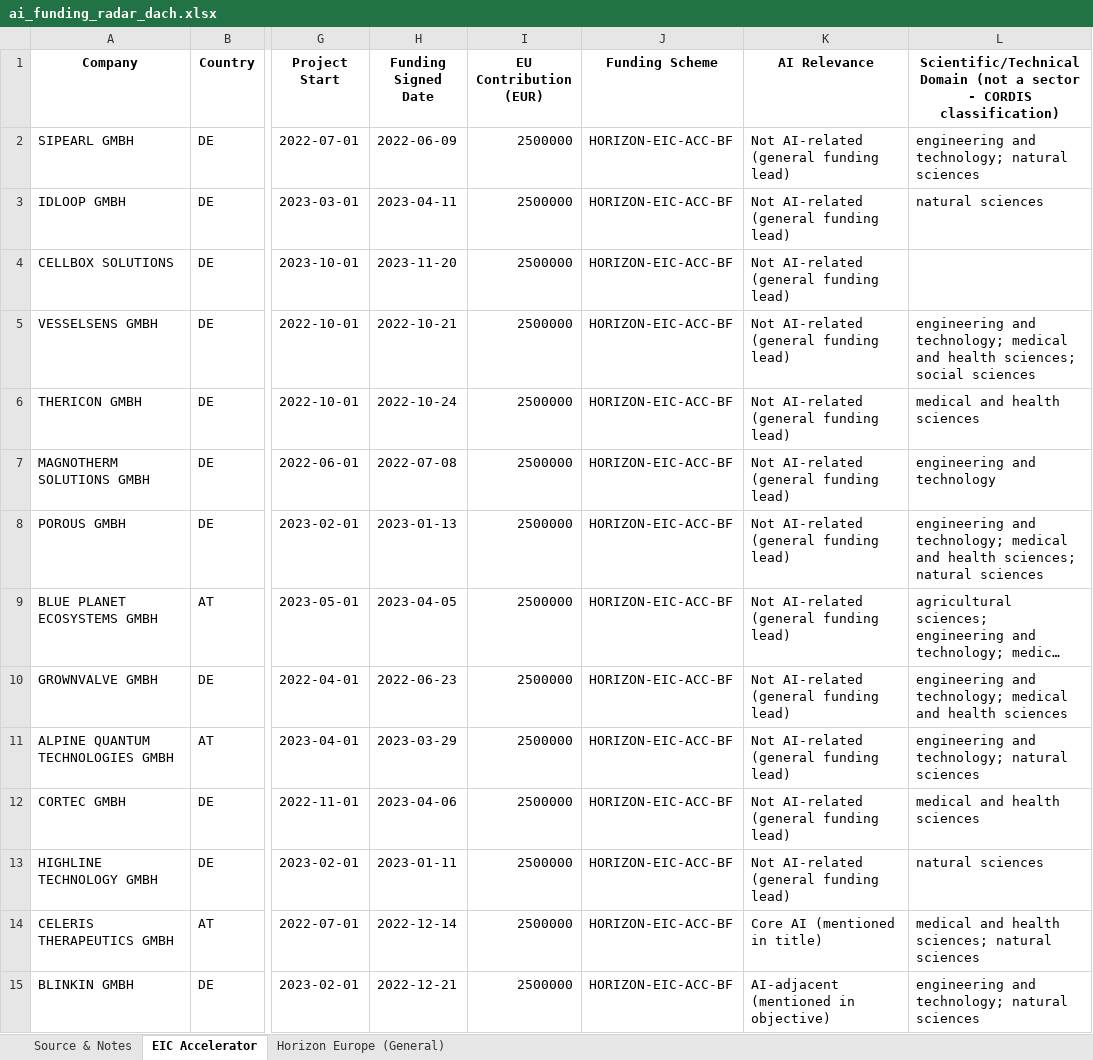
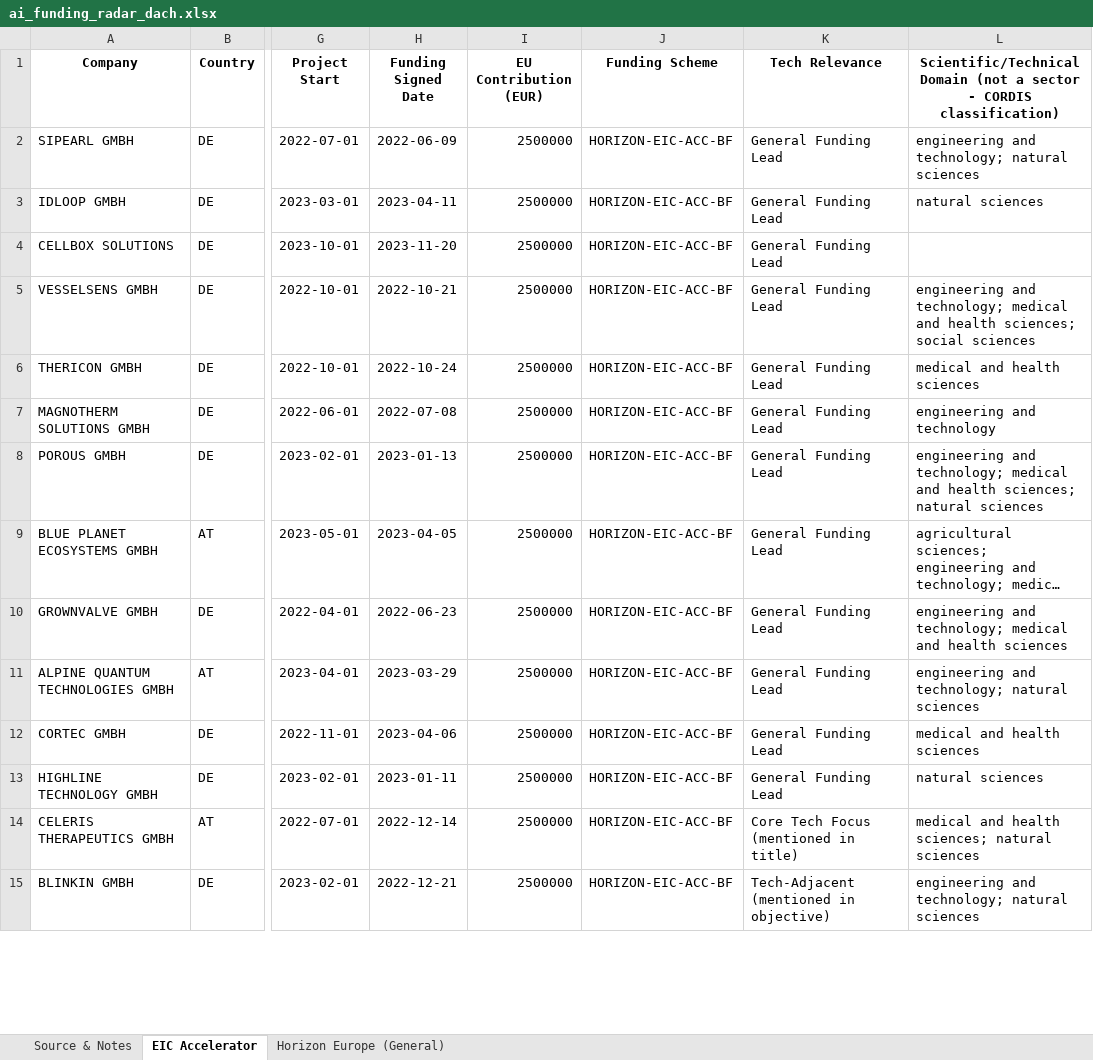
Before and after one commit to tuanasuslu/cordis-ai-funding-radar, an Excel workbook: ai_funding_radar_dach.xlsx, sheet EIC Accelerator, drawn as a sheet; only a part is shown, gaps mark what is left out; long unchanged cells end in …; values as stored, in another font and other column widths than the file's, no borders; the diff covers the shown part only; the diff names each change by its address in the sheet, - before the commit and + after, or states it on an @@ line.

Commit message:
Broaden focus from AI-only to Data/AI/Cloud to match the consultancy's actual service scope

```diff
--- a/ai_funding_radar_dach.xlsx (sheet EIC Accelerator)
+++ b/ai_funding_radar_dach.xlsx (sheet EIC Accelerator)
-K1: AI Relevance
+K1: Tech Relevance
-K2:K13 (Tech Relevance): Not AI-related (general funding lead)
+K2:K13 (Tech Relevance): General Funding Lead
-K14 (Tech Relevance): Core AI (mentioned in title)
+K14 (Tech Relevance): Core Tech Focus (mentioned in title)
-K15 (Tech Relevance): AI-adjacent (mentioned in objective)
+K15 (Tech Relevance): Tech-Adjacent (mentioned in objective)
```
Also changed, not shown: 131 edited cells elsewhere in this sheet, sheet Horizon Europe (General), sheet Source & Notes, 4 other files.
